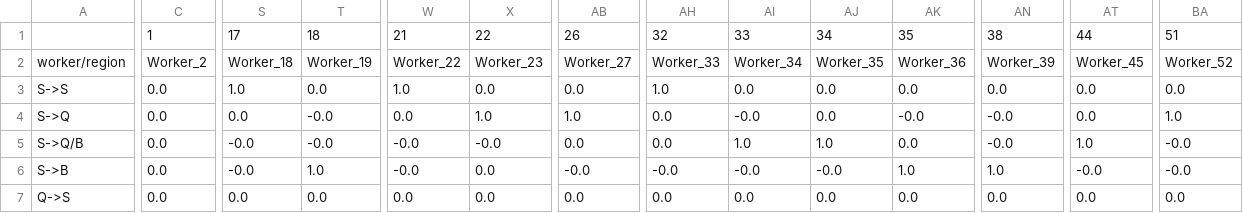
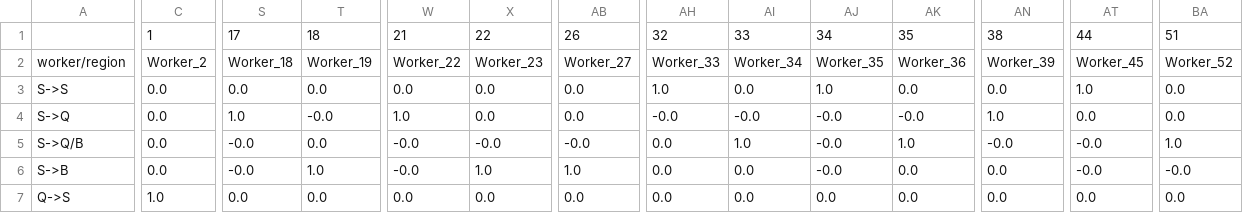
Before and after one commit to HanlinMiao/Con_Ed_Python, a CSV file: Output_files/Movement_of_Workers.csv, drawn as a sheet; only a part is shown, gaps mark what is left out; the diff covers the shown part only; the diff names each change by its address in the sheet, - before the commit and + after, or states it on an @@ line.

```diff
--- a/Output_files/Movement_of_Workers.csv
+++ b/Output_files/Movement_of_Workers.csv
-S3: 1.0
+S3: 0.0
-W3: 1.0
+W3: 0.0
-AJ3: 0.0
+AJ3: 1.0
-AT3: 0.0
+AT3: 1.0
-S4: 0.0
+S4: 1.0
-W4: 0.0
+W4: 1.0
-X4: 1.0
+X4: 0.0
-AB4: 1.0
+AB4: 0.0
-AH4: 0.0
+AH4: -0.0
-AJ4: 0.0
+AJ4: -0.0
-AN4: -0.0
+AN4: 1.0
-BA4: 1.0
+BA4: 0.0
-T5: -0.0
+T5: 0.0
-AB5: 0.0
+AB5: -0.0
-AJ5: 1.0
+AJ5: -0.0
-AK5: 0.0
+AK5: 1.0
-AT5: 1.0
+AT5: -0.0
-BA5: -0.0
+BA5: 1.0
-X6: 0.0
+X6: 1.0
-AB6: -0.0
+AB6: 1.0
-AH6: -0.0
+AH6: 0.0
-AI6: -0.0
+AI6: 0.0
-AK6: 1.0
+AK6: 0.0
-AN6: 1.0
+AN6: 0.0
-C7: 0.0
+C7: 1.0
```
Also changed, not shown: 62 edited cells elsewhere in this file, Output_files/output.csv, Output_files/result.csv, 2 other files.
